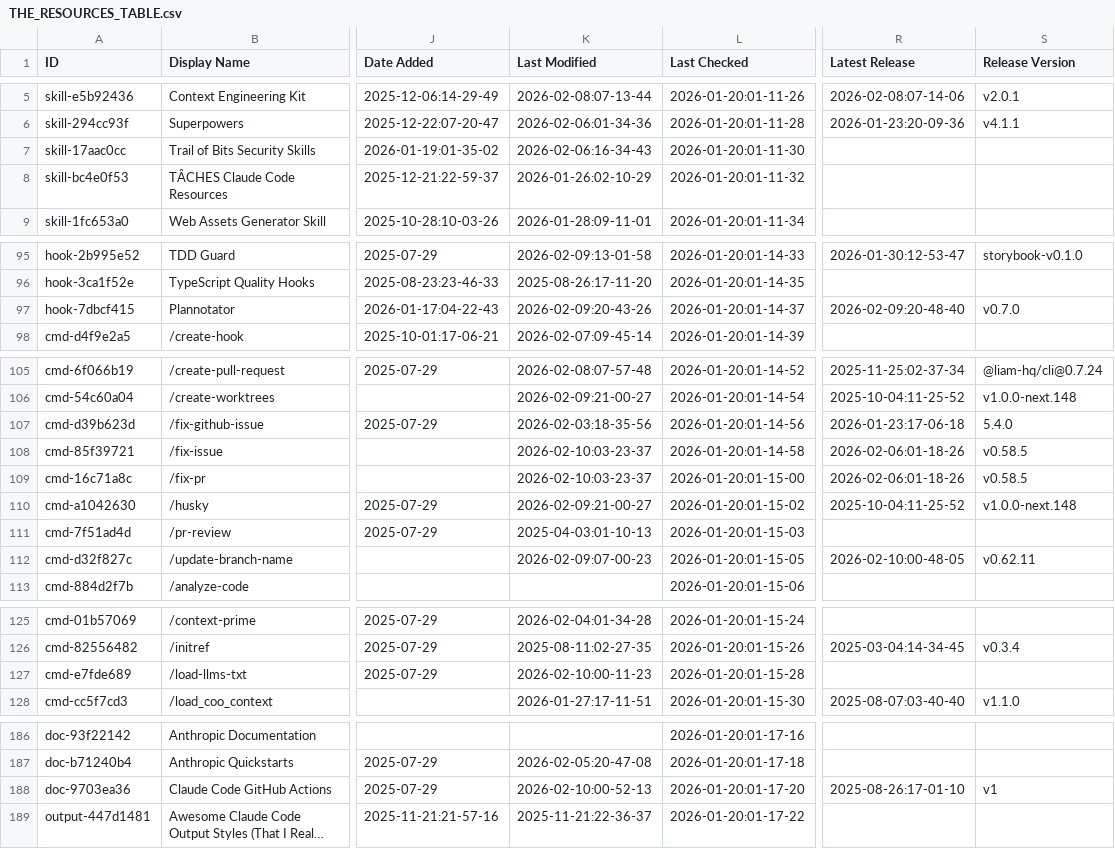
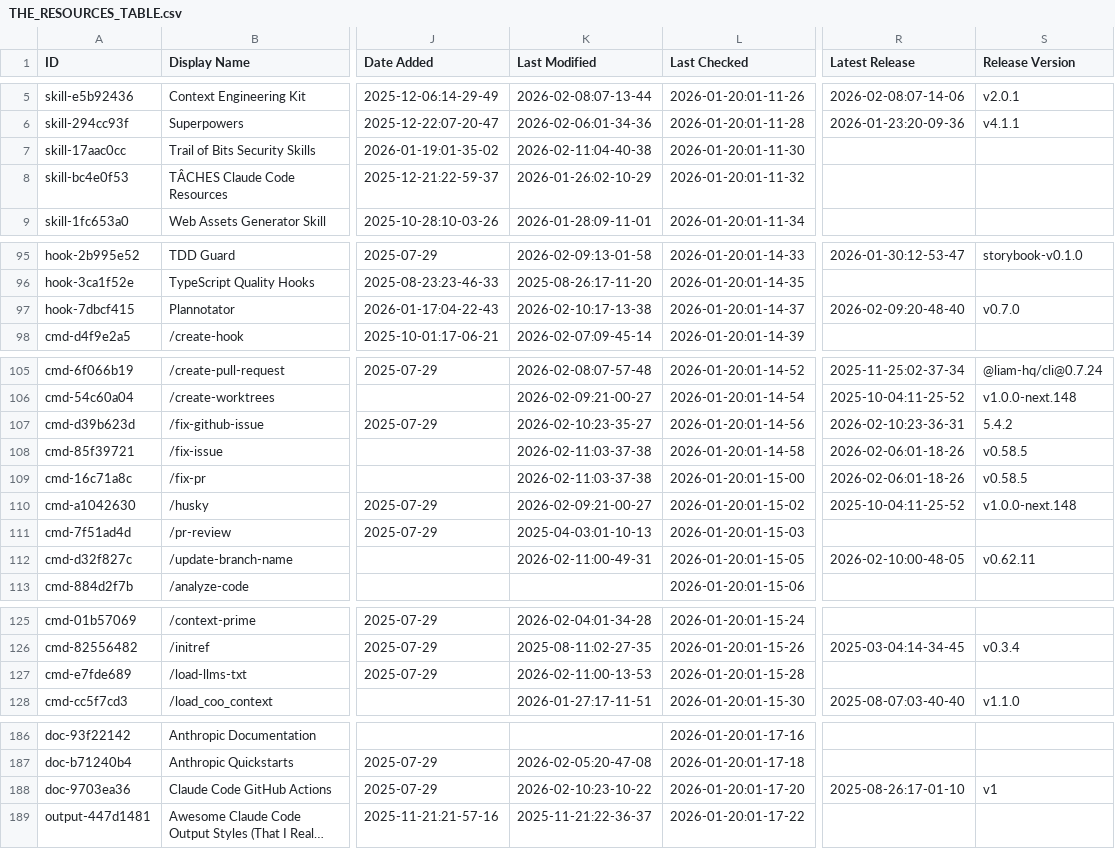
Before and after one commit to Beeerrrr/awesome-claude-code, a CSV file: THE_RESOURCES_TABLE.csv, drawn as a sheet; only a part is shown, gaps mark what is left out; long unchanged cells end in …; the diff covers the shown part only; the diff names each change by its address in the sheet, - before the commit and + after, or states it on an @@ line.

```diff
--- a/THE_RESOURCES_TABLE.csv
+++ b/THE_RESOURCES_TABLE.csv
-K7 (Last Modified): 2026-02-06:16-34-43
+K7 (Last Modified): 2026-02-11:04-40-38
-K97 (Last Modified): 2026-02-09:20-43-26
+K97 (Last Modified): 2026-02-10:17-13-38
-K107 (Last Modified): 2026-02-03:18-35-56
+K107 (Last Modified): 2026-02-10:23-35-27
-R107 (Latest Release): 2026-01-23:17-06-18
+R107 (Latest Release): 2026-02-10:23-36-31
-S107 (Release Version): 5.4.0
+S107 (Release Version): 5.4.2
-K108:K109 (Last Modified): 2026-02-10:03-23-37
+K108:K109 (Last Modified): 2026-02-11:03-37-38
-K112 (Last Modified): 2026-02-09:07-00-23
+K112 (Last Modified): 2026-02-11:00-49-31
-K127 (Last Modified): 2026-02-10:00-11-23
+K127 (Last Modified): 2026-02-11:00-13-53
-K188 (Last Modified): 2026-02-10:00-52-13
+K188 (Last Modified): 2026-02-10:23-10-22
```
Also changed, not shown: 29 edited cells elsewhere in this file.
